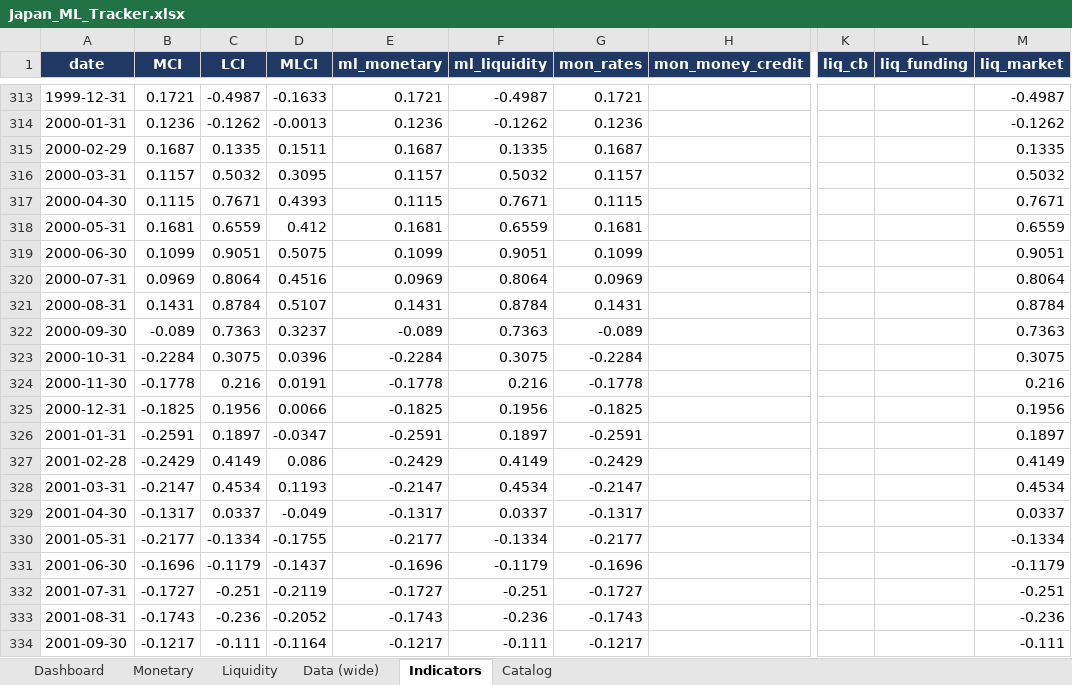
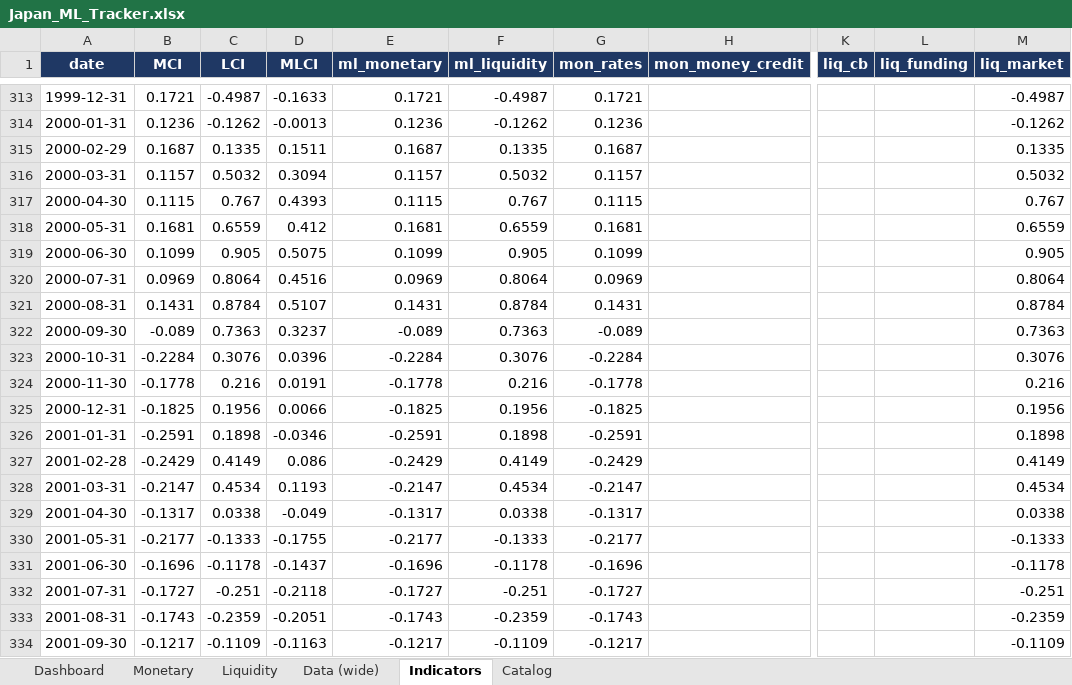
Before and after one commit to LY069/Japan-Financial-Condition-Tracker, an Excel workbook: Japan_ML_Tracker.xlsx, sheet Indicators, drawn as a sheet; only a part is shown, gaps mark what is left out; values as stored, in another font and other column widths than the file's, no borders; the diff covers the shown part only; the diff names each change by its address in the sheet, - before the commit and + after, or states it on an @@ line.

```diff
--- a/Japan_ML_Tracker.xlsx (sheet Indicators)
+++ b/Japan_ML_Tracker.xlsx (sheet Indicators)
-D316 (MLCI): 0.3095
+D316 (MLCI): 0.3094
-C317 (LCI): 0.7671
+C317 (LCI): 0.767
-F317 (ml_liquidity): 0.7671
+F317 (ml_liquidity): 0.767
-M317 (liq_market): 0.7671
+M317 (liq_market): 0.767
-C319 (LCI): 0.9051
+C319 (LCI): 0.905
-F319 (ml_liquidity): 0.9051
+F319 (ml_liquidity): 0.905
-M319 (liq_market): 0.9051
+M319 (liq_market): 0.905
-C323 (LCI): 0.3075
+C323 (LCI): 0.3076
-F323 (ml_liquidity): 0.3075
+F323 (ml_liquidity): 0.3076
-M323 (liq_market): 0.3075
+M323 (liq_market): 0.3076
-C326 (LCI): 0.1897
+C326 (LCI): 0.1898
-D326 (MLCI): -0.0347
+D326 (MLCI): -0.0346
-F326 (ml_liquidity): 0.1897
+F326 (ml_liquidity): 0.1898
-M326 (liq_market): 0.1897
+M326 (liq_market): 0.1898
-C329 (LCI): 0.0337
+C329 (LCI): 0.0338
-F329 (ml_liquidity): 0.0337
+F329 (ml_liquidity): 0.0338
-M329 (liq_market): 0.0337
+M329 (liq_market): 0.0338
-C330 (LCI): -0.1334
+C330 (LCI): -0.1333
-F330 (ml_liquidity): -0.1334
+F330 (ml_liquidity): -0.1333
-M330 (liq_market): -0.1334
+M330 (liq_market): -0.1333
-C331 (LCI): -0.1179
+C331 (LCI): -0.1178
-F331 (ml_liquidity): -0.1179
+F331 (ml_liquidity): -0.1178
-M331 (liq_market): -0.1179
+M331 (liq_market): -0.1178
-D332 (MLCI): -0.2119
+D332 (MLCI): -0.2118
-C333 (LCI): -0.236
+C333 (LCI): -0.2359
-D333 (MLCI): -0.2052
+D333 (MLCI): -0.2051
-F333 (ml_liquidity): -0.236
+F333 (ml_liquidity): -0.2359
-M333 (liq_market): -0.236
+M333 (liq_market): -0.2359
-C334 (LCI): -0.111
+C334 (LCI): -0.1109
-D334 (MLCI): -0.1164
+D334 (MLCI): -0.1163
-F334 (ml_liquidity): -0.111
+F334 (ml_liquidity): -0.1109
-M334 (liq_market): -0.111
+M334 (liq_market): -0.1109
```
Also changed, not shown: 144 edited cells elsewhere in this sheet, sheet Liquidity, sheet Data (wide), hidden cells, Japan_FCI_Tracker.xlsx, 5 other files.
